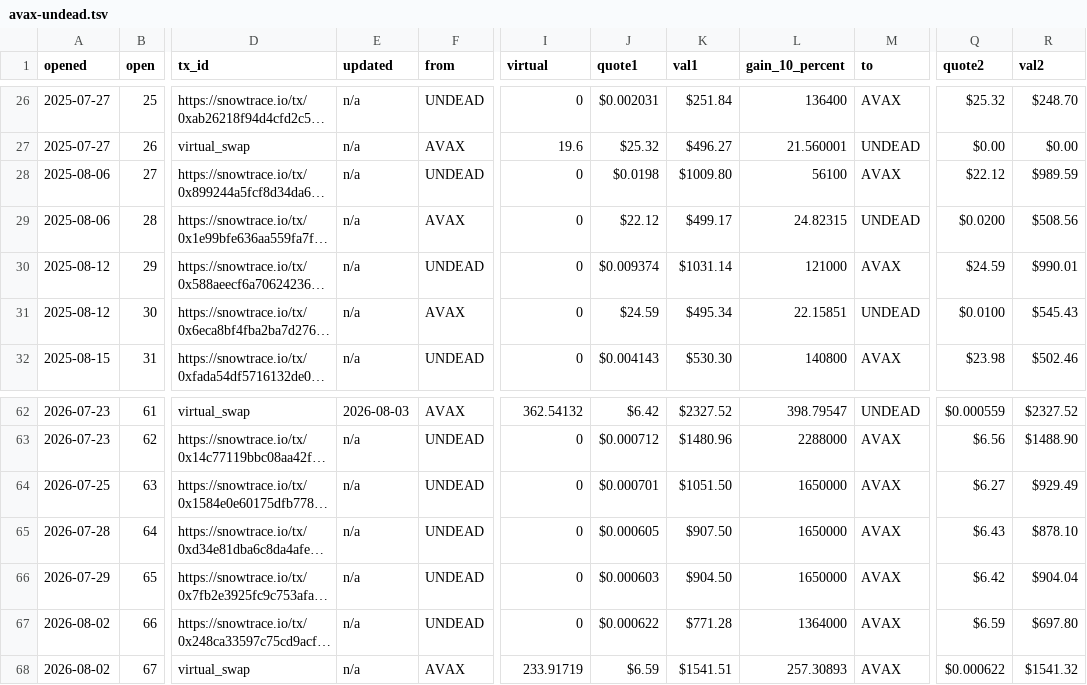
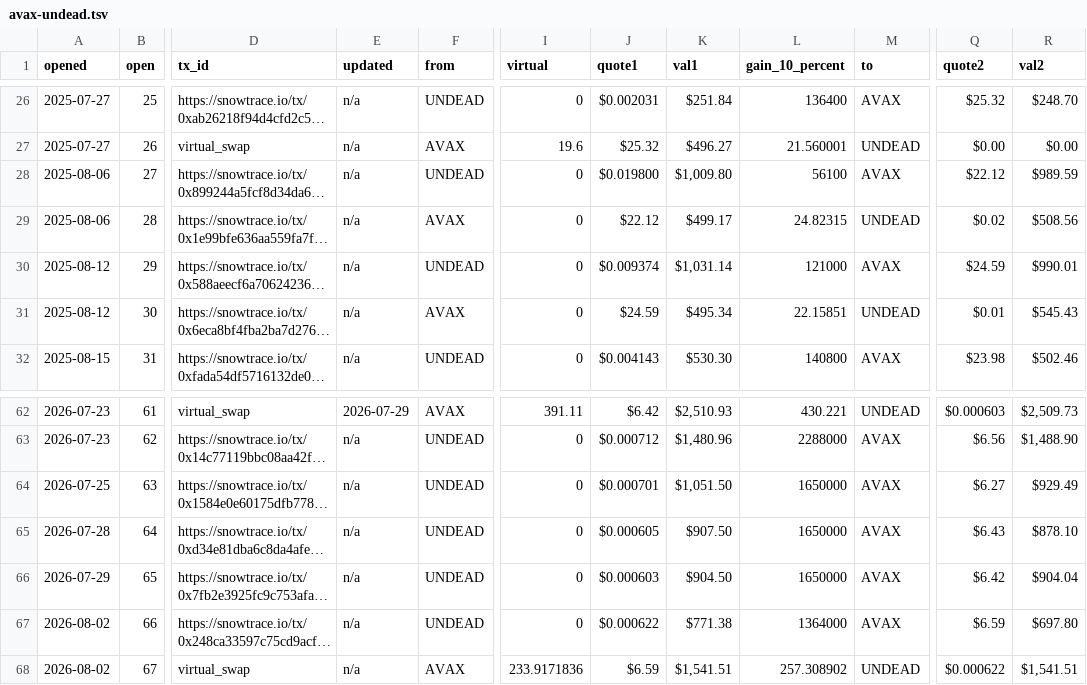
Before and after one commit to pivoteur/pivoteur.github.io, a TSV file: data/pivots/open/raw/avax-undead.tsv, drawn as a sheet; only a part is shown, gaps mark what is left out; long unchanged cells end in …; the diff covers the shown part only; the diff names each change by its address in the sheet, - before the commit and + after, or states it on an @@ line.

Commit message:
Corrected 'AVAX' to 'UNDEAD' for pivot-asset on AVAX+UNDEAD open pivots

```diff
--- a/data/pivots/open/raw/avax-undead.tsv
+++ b/data/pivots/open/raw/avax-undead.tsv
-J28 (quote1): $0.0198
+J28 (quote1): $0.019800
-K28 (val1): $1009.80
+K28 (val1): $1,009.80
-Q29 (quote2): $0.0200
+Q29 (quote2): $0.02
-K30 (val1): $1031.14
+K30 (val1): $1,031.14
-Q31 (quote2): $0.0100
+Q31 (quote2): $0.01
-E62 (updated): 2026-08-03
+E62 (updated): 2026-07-29
-I62 (virtual): 362.54132
+I62 (virtual): 391.11
-K62 (val1): $2327.52
+K62 (val1): $2,510.93
-L62 (gain_10_percent): 398.79547
+L62 (gain_10_percent): 430.221
-Q62 (quote2): $0.000559
+Q62 (quote2): $0.000603
-R62 (val2): $2327.52
+R62 (val2): $2,509.73
-K63 (val1): $1480.96
+K63 (val1): $1,480.96
-R63 (val2): $1488.90
+R63 (val2): $1,488.90
-K64 (val1): $1051.50
+K64 (val1): $1,051.50
-K67 (val1): $771.28
+K67 (val1): $771.38
-I68 (virtual): 233.91719
+I68 (virtual): 233.9171836
-K68 (val1): $1541.51
+K68 (val1): $1,541.51
-L68 (gain_10_percent): 257.30893
+L68 (gain_10_percent): 257.308902
-M68 (to): AVAX
+M68 (to): UNDEAD
-R68 (val2): $1541.32
+R68 (val2): $1,541.51
```
Also changed, not shown: 32 edited cells elsewhere in this file.
